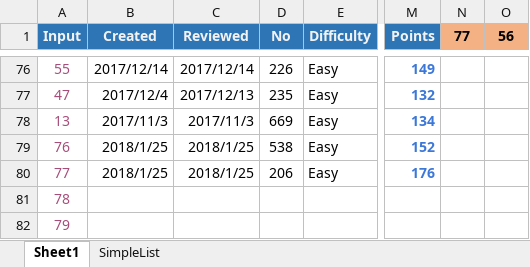
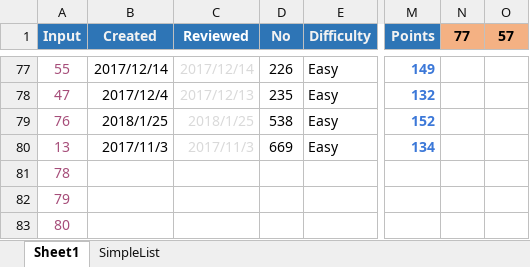
Before and after one commit to ianlai/Note-Java, an Excel workbook: QuizAndKeyList.xlsx, sheet Sheet1, drawn as a sheet; only a part is shown, gaps mark what is left out; the shorter side is filled out with more unchanged rows; values as stored, in another font and other column widths than the file's, no borders; conditional formats not drawn; addresses are those after the commit; the diff covers the shown part only; the diff names each change by its address in the sheet, - before the commit and + after, or states it on an @@ line.

Commit message:
Modify QAKL

```diff
--- a/QuizAndKeyList.xlsx (sheet Sheet1)
+++ b/QuizAndKeyList.xlsx (sheet Sheet1)
-O1: 56
+O1: 57
-C77:C78 text colour: black
+C77:C78 text colour: #D9D9D9
-C80 text colour: black
+C80 text colour: #D9D9D9
@@ row 80 moved to row 46: 77 @@
```
Also changed, not shown: 4 added rows, 4 removed rows, 49 moved rows and cell formats elsewhere in this sheet, formulas that keep their value.
